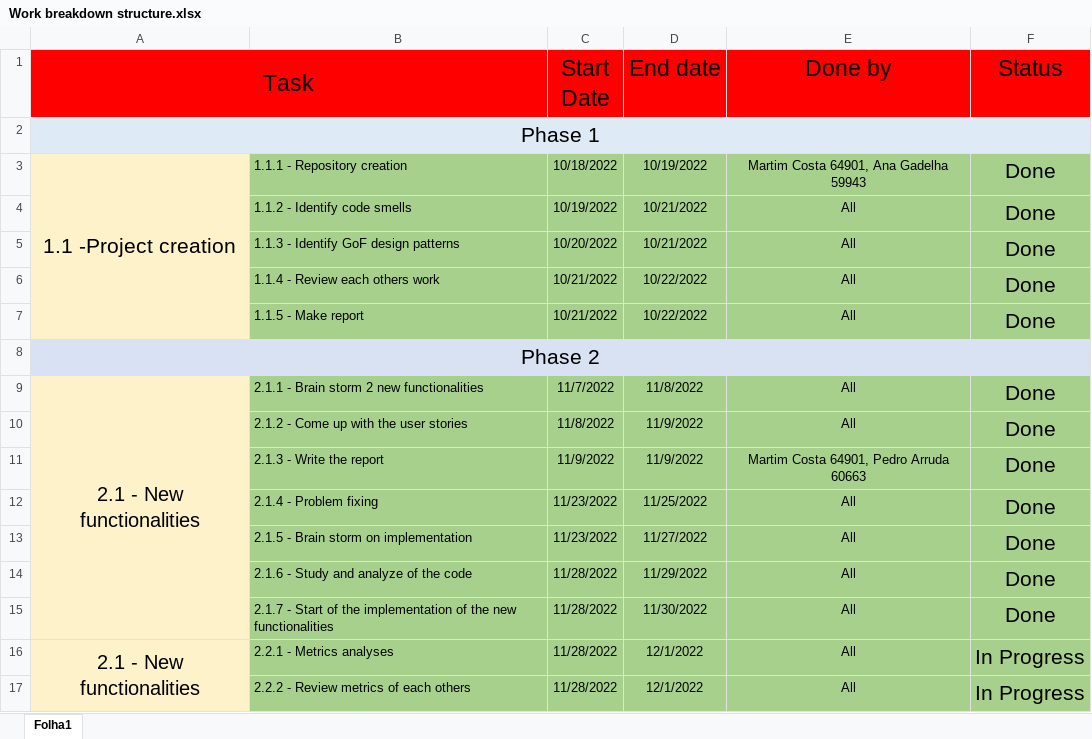
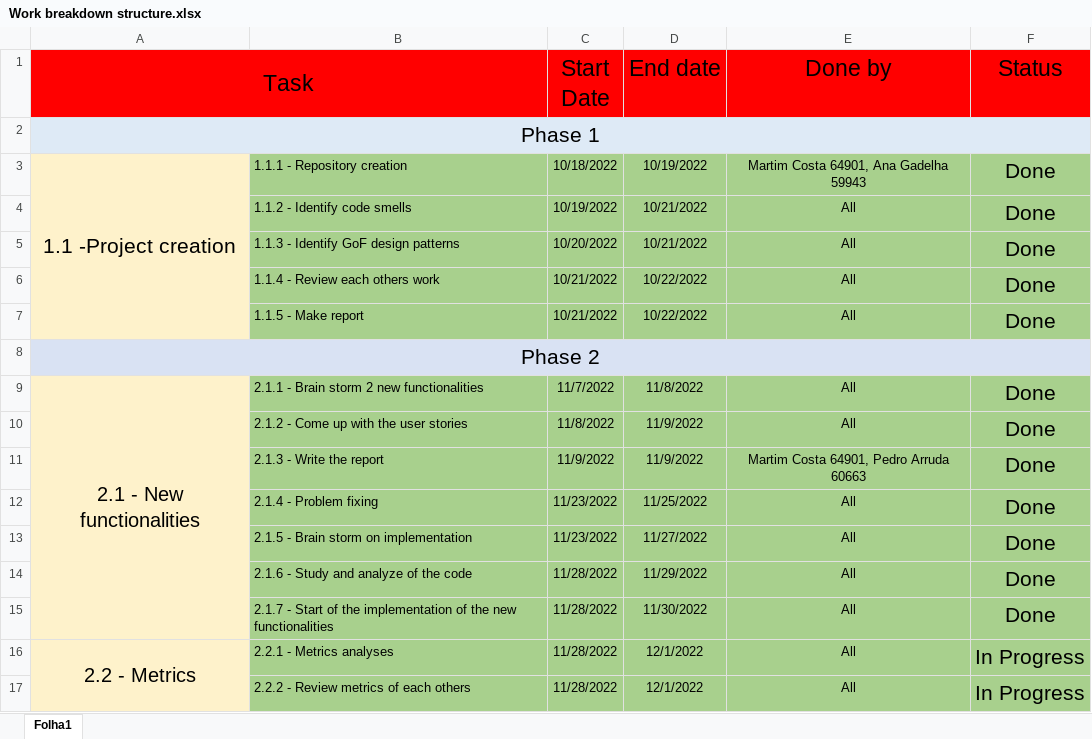
Before and after one commit to Martim-Costa/ganttproject, an Excel workbook: Project/Work breakdown structure.xlsx, sheet Folha1, drawn as a sheet; values as stored, in another font and other column widths than the file's, no borders; the diff names each change by its address in the sheet, - before the commit and + after, or states it on an @@ line.

Commit message:
Mistake Corrected in Documents

```diff
--- a/Project/Work breakdown structure.xlsx (sheet Folha1)
+++ b/Project/Work breakdown structure.xlsx (sheet Folha1)
-A16 (Task): 2.1 - New functionalities
+A16 (Task): 2.2 - Metrics
```
